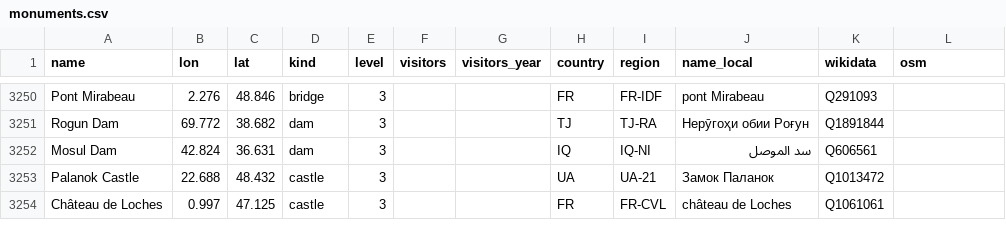
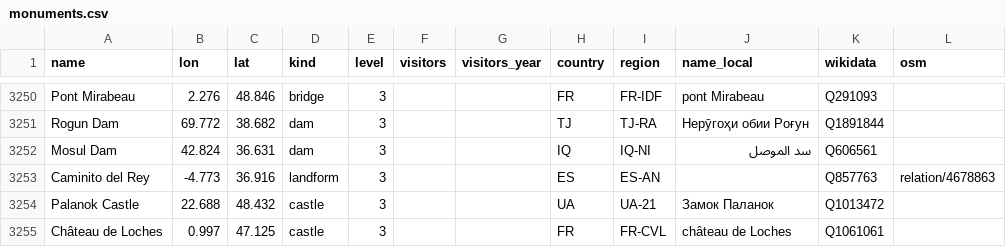
Before and after one commit to martin-hodon/map, a CSV file: data/monuments.csv, drawn as a sheet; only a part is shown, gaps mark what is left out.

```diff
--- a/data/monuments.csv
+++ b/data/monuments.csv
@@ -3252,2 +3252,3 @@ Rogun Dam,69.772,38.682,dam,3,,,TJ,TJ-RA,Нерӯгоҳи обии Роғун,Q1
 Mosul Dam,42.824,36.631,dam,3,,,IQ,IQ-NI,سد الموصل,Q606561,
+Caminito del Rey,-4.773,36.916,landform,3,,,ES,ES-AN,,Q857763,relation/4678863
 Palanok Castle,22.688,48.432,castle,3,,,UA,UA-21,Замок Паланок,Q1013472,
```
Also changed, not shown: data/cities.csv, 3 other files.
